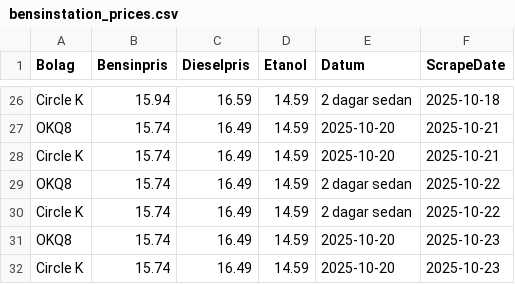
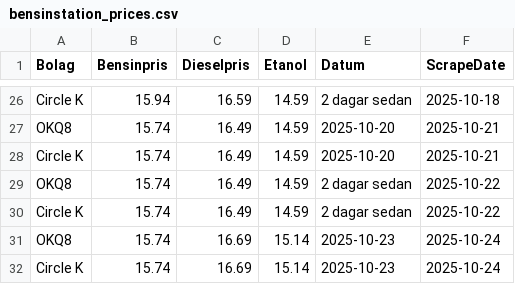
Before and after one commit to FastAndFunky/gaspricescraper, a CSV file: bensinstation_prices.csv, drawn as a sheet; only a part is shown, gaps mark what is left out.

```diff
--- a/bensinstation_prices.csv
+++ b/bensinstation_prices.csv
@@ -30,3 +30,3 @@ OKQ8,15.74,16.49,14.59,2 dagar sedan,2025-10-22
 Circle K,15.74,16.49,14.59,2 dagar sedan,2025-10-22
-OKQ8,15.74,16.49,14.59,2025-10-20,2025-10-23
-Circle K,15.74,16.49,14.59,2025-10-20,2025-10-23
+OKQ8,15.74,16.69,15.14,2025-10-23,2025-10-24
+Circle K,15.74,16.69,15.14,2025-10-23,2025-10-24
```
Also changed, not shown: bensinpriser_prices.csv.
